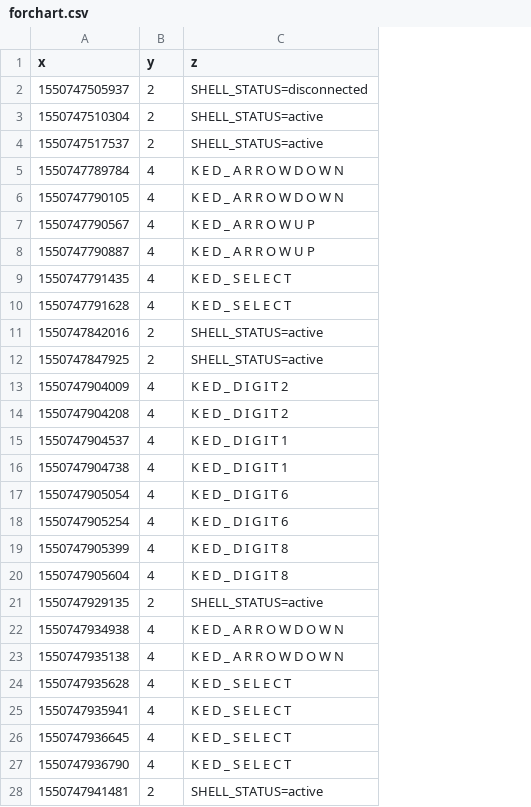
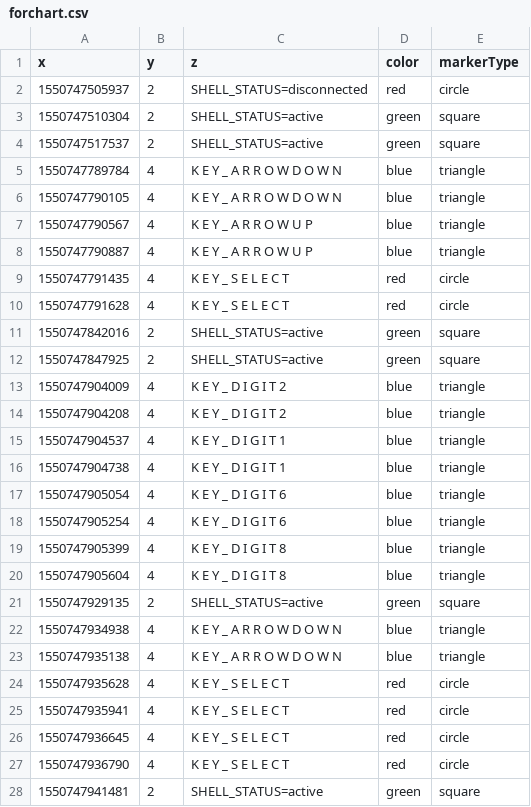
Before and after one commit to somyabe/logTimeline, a CSV file: forchart.csv, drawn as a sheet; only a part is shown; the diff covers the shown part only; the diff names each change by its address in the sheet, - before the commit and + after, or states it on an @@ line.

Commit message:
colorsssss shapessss

```diff
--- a/forchart.csv
+++ b/forchart.csv
+column D (color), rows 2-28: red | green | green | blue | blue | blue | blue | red | red | green | green | blue | blue | blue | blue | blue | blue | blue | blue | green | blue | blue | red | red | red | red | green
+column E (markerType), rows 2-28: circle | square | square | triangle | triangle | triangle | triangle | circle | circle | square | square | triangle | triangle | triangle | triangle | triangle | triangle | triangle | triangle | square | triangle | triangle | circle | circle | circle | circle | square
-C5:C6 (z): K E D _ A R R O W D O W N
+C5:C6 (z): K E Y _ A R R O W D O W N
-C7:C8 (z): K E D _ A R R O W U P
+C7:C8 (z): K E Y _ A R R O W U P
-C9:C10 (z): K E D _ S E L E C T
+C9:C10 (z): K E Y _ S E L E C T
-C13:C14 (z): K E D _ D I G I T 2
+C13:C14 (z): K E Y _ D I G I T 2
-C15:C16 (z): K E D _ D I G I T 1
+C15:C16 (z): K E Y _ D I G I T 1
-C17:C18 (z): K E D _ D I G I T 6
+C17:C18 (z): K E Y _ D I G I T 6
-C19:C20 (z): K E D _ D I G I T 8
+C19:C20 (z): K E Y _ D I G I T 8
-C22:C23 (z): K E D _ A R R O W D O W N
+C22:C23 (z): K E Y _ A R R O W D O W N
-C24:C27 (z): K E D _ S E L E C T
+C24:C27 (z): K E Y _ S E L E C T
```
Also changed, not shown: 7 removed rows and 100 edited cells elsewhere in this file, Timeline.csv, 4 other files.
